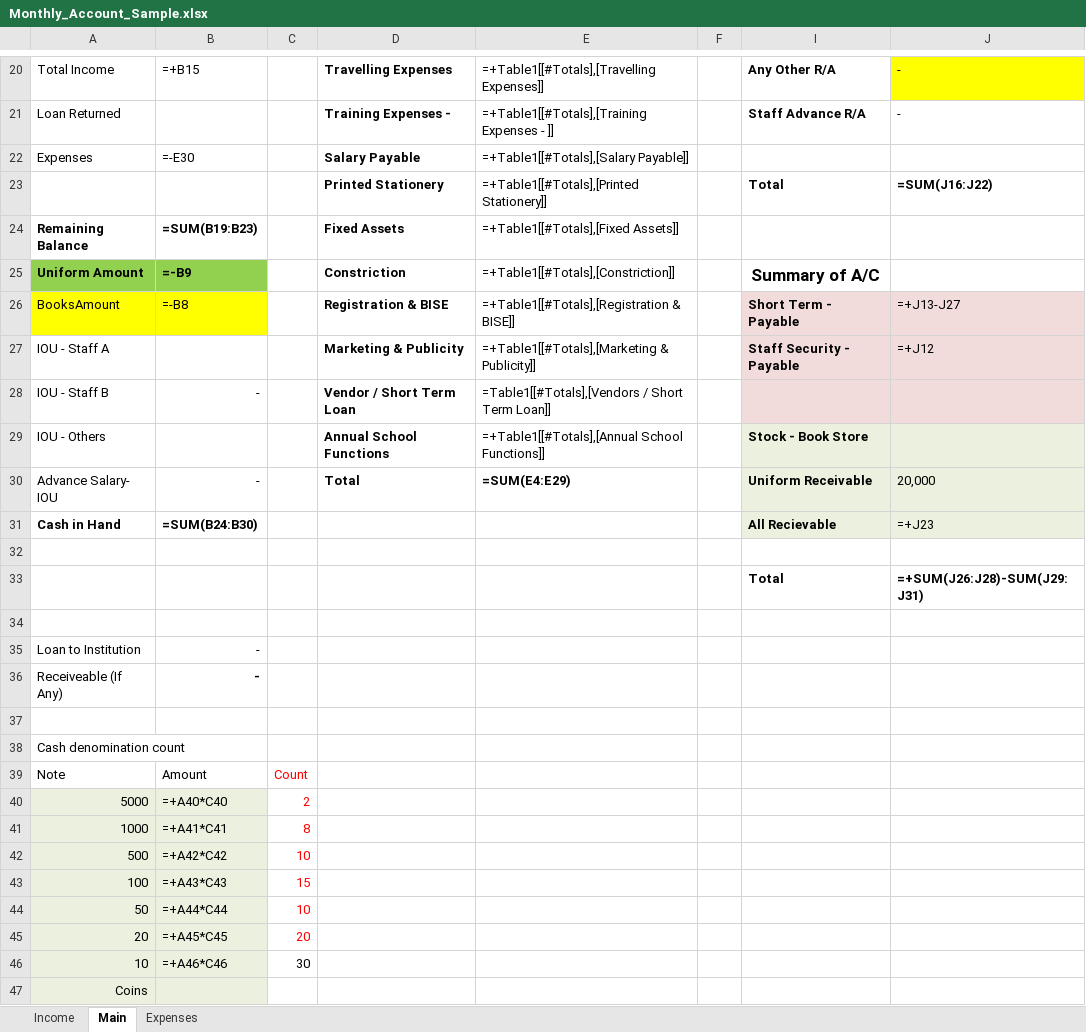
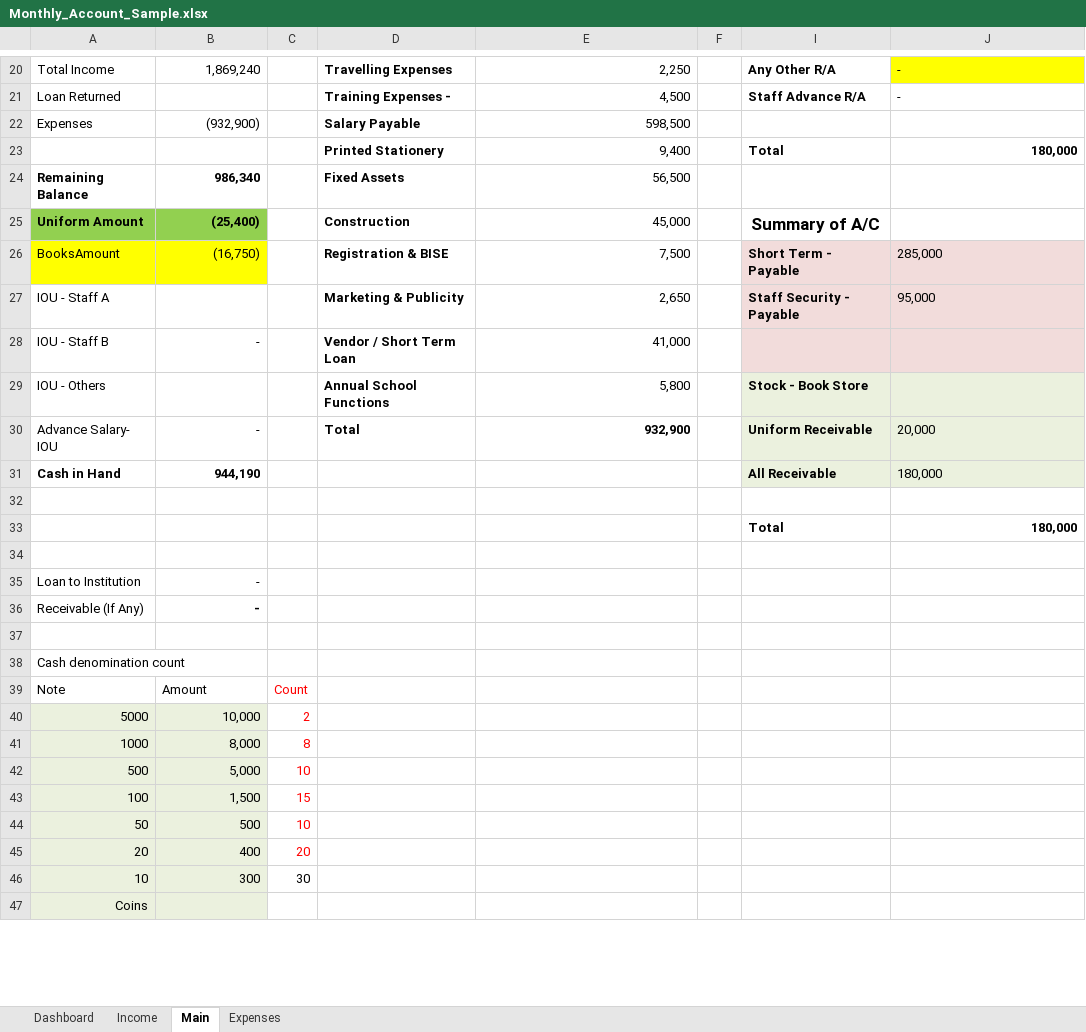
Before and after one commit to ArsalanAhmed-7/ArsalanAhmed-7.github.io, an Excel workbook: samples/Monthly_Account_Sample.xlsx, sheet Main, drawn as a sheet; only a part is shown, gaps mark what is left out; values as stored, in another font and other column widths than the file's, no borders; formulas without a stored value are shown as written; conditional formats not drawn; the diff covers the shown part only; the diff names each change by its address in the sheet, - before the commit and + after, or states it on an @@ line.

```diff
--- a/samples/Monthly_Account_Sample.xlsx (sheet Main)
+++ b/samples/Monthly_Account_Sample.xlsx (sheet Main)
+sheet tab: Dashboard
-B20: =+B15
+B20: 1,869,240
-E20: =+Table1[[#Totals],[Travelling Expenses]]
+E20: 2,250
-E21: =+Table1[[#Totals],[Training Expenses - ]]
+E21: 4,500
-B22: =-E30
+B22: (932,900)
-E22: =+Table1[[#Totals],[Salary Payable]]
+E22: 598,500
-E23: =+Table1[[#Totals],[Printed Stationery]]
+E23: 9,400
-J23: =SUM(J16:J22)
+J23: 180,000
-B24: =SUM(B19:B23)
+B24: 986,340
-E24: =+Table1[[#Totals],[Fixed Assets]]
+E24: 56,500
-B25: =-B9
+B25: (25,400)
-D25: Constriction
+D25: Construction
-E25: =+Table1[[#Totals],[Constriction]]
+E25: 45,000
-B26: =-B8
+B26: (16,750)
-E26: =+Table1[[#Totals],[Registration & BISE]]
+E26: 7,500
-J26: =+J13-J27
+J26: 285,000
-E27: =+Table1[[#Totals],[Marketing & Publicity]]
+E27: 2,650
-J27: =+J12
+J27: 95,000
-E28: =Table1[[#Totals],[Vendors / Short Term Loan]]
+E28: 41,000
-E29: =+Table1[[#Totals],[Annual School Functions]]
+E29: 5,800
-E30: =SUM(E4:E29)
+E30: 932,900
-B31: =SUM(B24:B30)
+B31: 944,190
-I31: All Recievable
+I31: All Receivable
-J31: =+J23
+J31: 180,000
-J33: =+SUM(J26:J28)-SUM(J29:J31)
+J33: 180,000
-A36: Receiveable (If Any)
+A36: Receivable (If Any)
-B40: =+A40*C40
+B40: 10,000
-B41: =+A41*C41
+B41: 8,000
-B42: =+A42*C42
+B42: 5,000
-B43: =+A43*C43
+B43: 1,500
-B44: =+A44*C44
+B44: 500
-B45: =+A45*C45
+B45: 400
-B46: =+A46*C46
+B46: 300
```
Also changed, not shown: 32 edited cells elsewhere in this sheet, sheet Expenses, sheet Income, hidden cells, charts or pictures, 41 other files.
